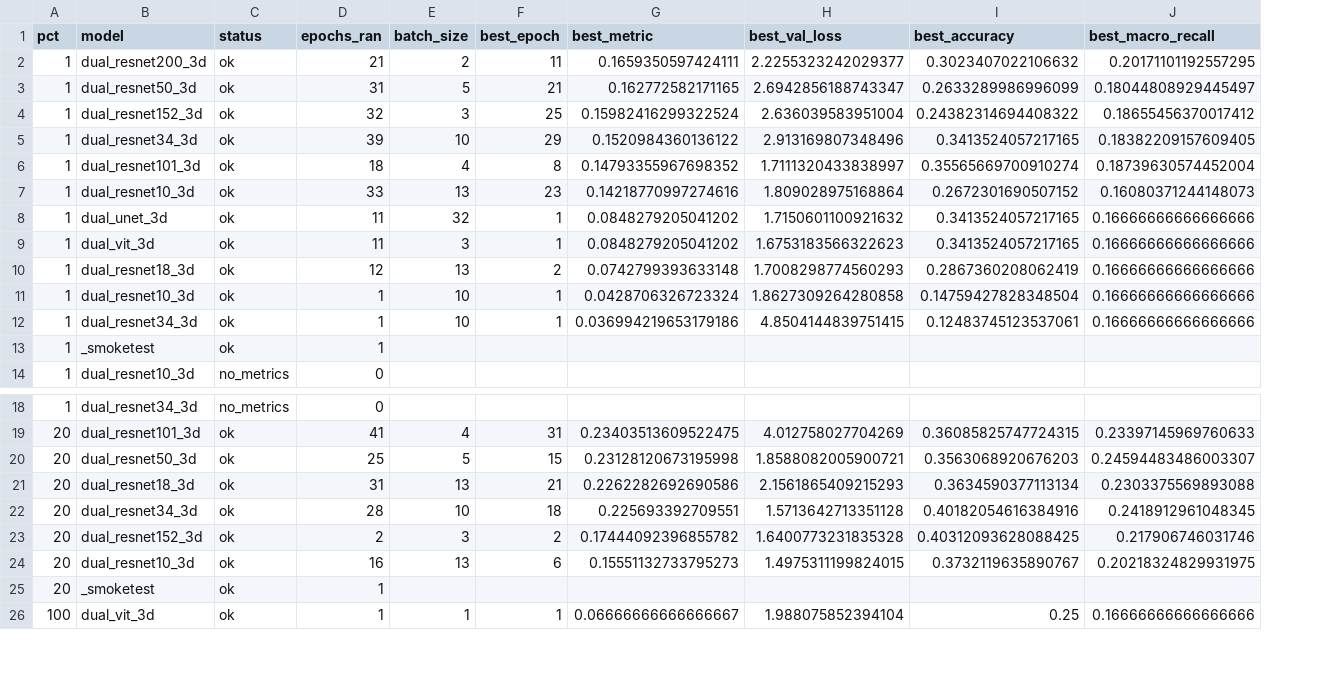
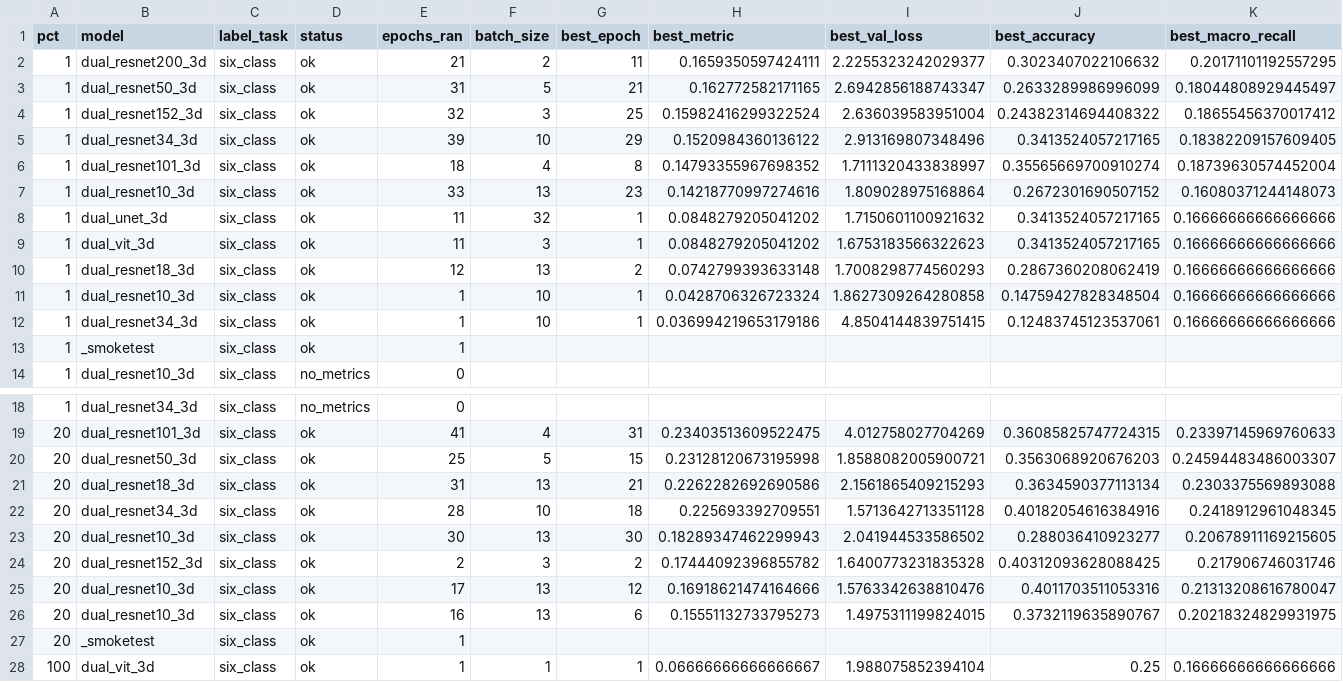
Before and after one commit to shatianming5/medical_fenlei, a CSV file: docs/experiments_dual_summary.csv, drawn as a sheet; only a part is shown, gaps mark what is left out; rows hold the shown columns only; the diff names each change by its address in the sheet, - before the commit and + after, or states it on an @@ line.

Commit message:
Add binary task support (dual)

```diff
--- a/docs/experiments_dual_summary.csv
+++ b/docs/experiments_dual_summary.csv
+column C (label_task), rows 2-14: all six_class; rows 18-22: all six_class; row 24: six_class; rows 26-28: all six_class
+row 23: 20 | dual_resnet10_3d | six_class | ok | 30 | 13 | 30 | 0.18289347462299943 | 2.041944533586502 | 0.288036410923277 | 0.20678911169215605
+row 25: 20 | dual_resnet10_3d | six_class | ok | 17 | 13 | 12 | 0.16918621474164666 | 1.5763342638810476 | 0.4011703511053316 | 0.21313208616780047
```
Also changed, not shown: 8 other files.
